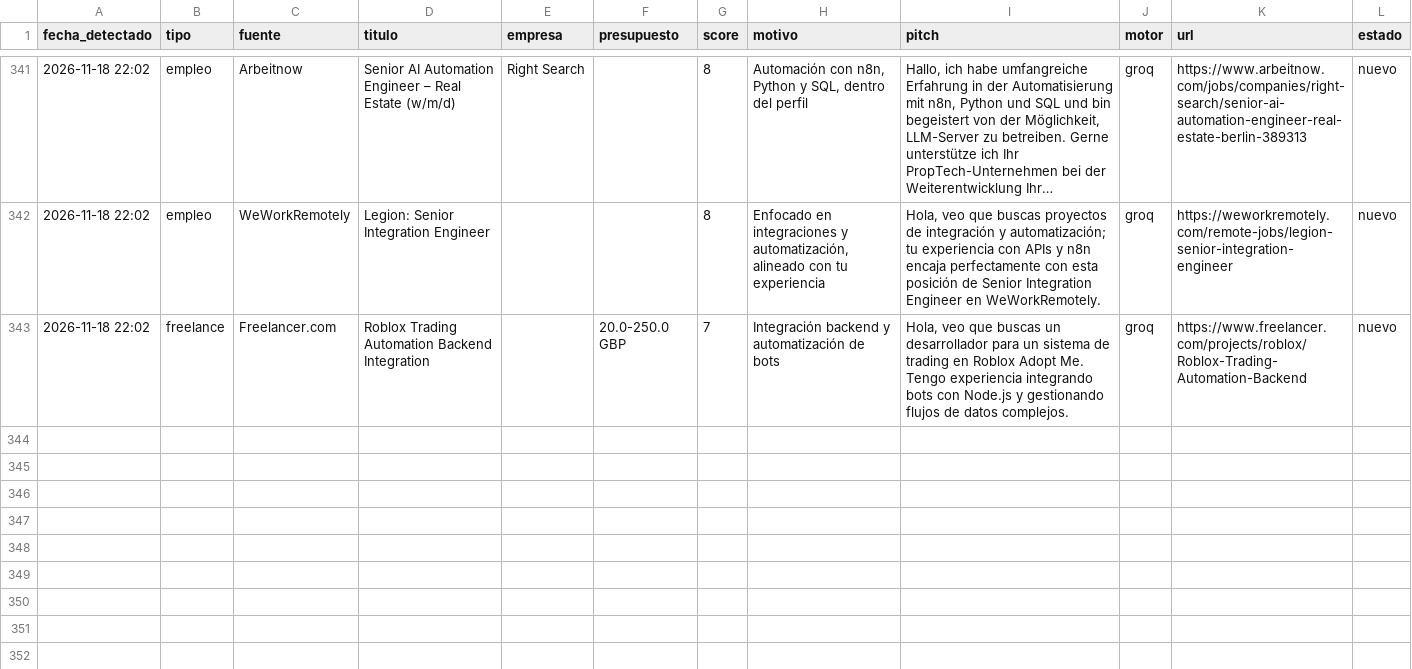
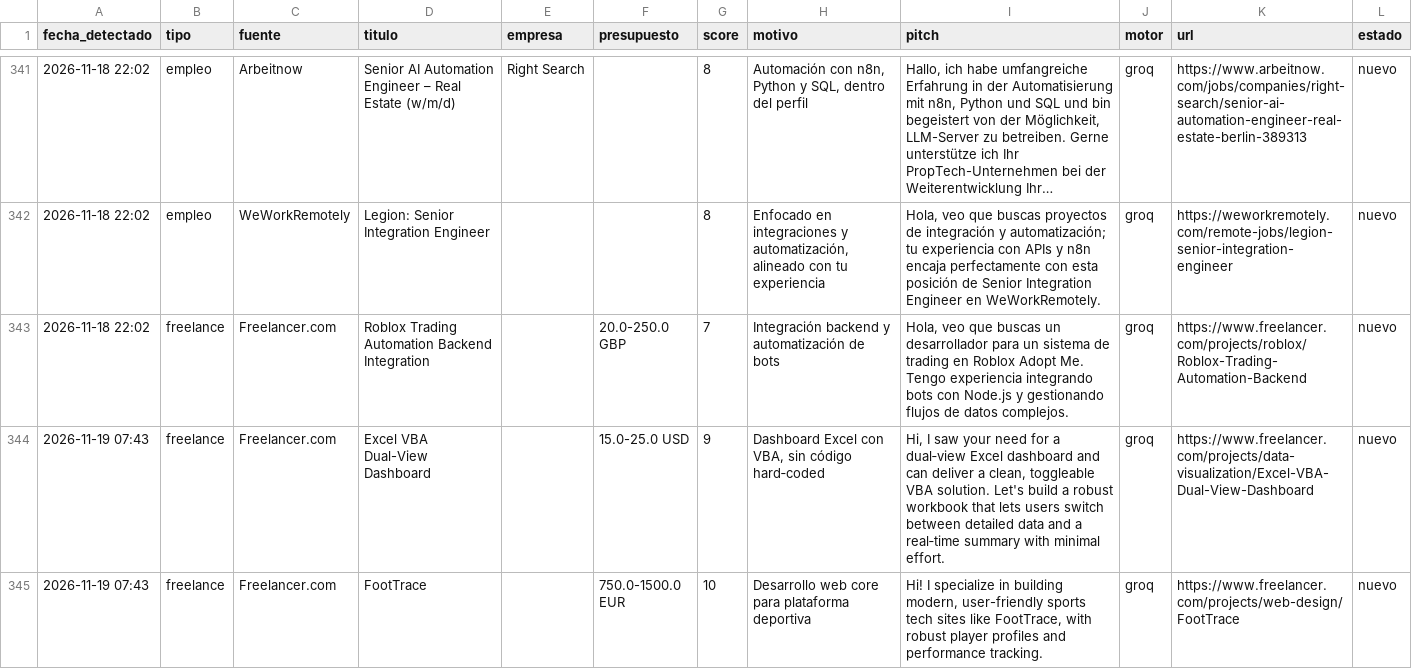
Before and after one commit to xSebasLV/grokandtele, a CSV file: data/leads.csv, drawn as a sheet; only a part is shown, gaps mark what is left out; long unchanged cells end in ….

```diff
--- a/data/leads.csv
+++ b/data/leads.csv
@@ -343 +343,3 @@ fecha_detectado,tipo,fuente,titulo,empresa,presupuesto,score,motivo,pitch,motor,
 2026-11-18 22:02,freelance,Freelancer.com,Roblox Trading Automation Backend Integration,,20.0-250.0 GBP,7,Integración backend y automatización de bots,"Hola, veo que buscas un desarrollador para un sistema de trading en Roblox Adopt Me. Tengo experiencia integrando bots con Node.js y gestionando flujos de datos complejos.",groq,https://www.freelancer.com/projects/roblox/Roblox-Trading-Automation-Backend,nuevo
+2026-11-19 07:43,freelance,Freelancer.com,Excel VBA Dual-View Dashboard,,15.0-25.0 USD,9,"Dashboard Excel con VBA, sin código hard‑coded","Hi, I saw your need for a dual‑view Excel dashboard and can deliver a clean, toggleable VBA solution. Let's build a robust workbook that lets users switch between detailed data and a real‑time summary with minimal effort.",groq,https://www.freelancer.com/projects/data-visualization/Excel-VBA-Dual-View-Dashboard,nuevo
+2026-11-19 07:43,freelance,Freelancer.com,FootTrace ,,750.0-1500.0 EUR,10,Desarrollo web core para plataforma deportiva,"Hi! I specialize in building modern, user-friendly sports tech sites like FootTrace, with robust player profiles and performance tracking.",groq,https://www.freelancer.com/projects/web-design/FootTrace,nuevo
```
Also changed, not shown: 1 other file.
